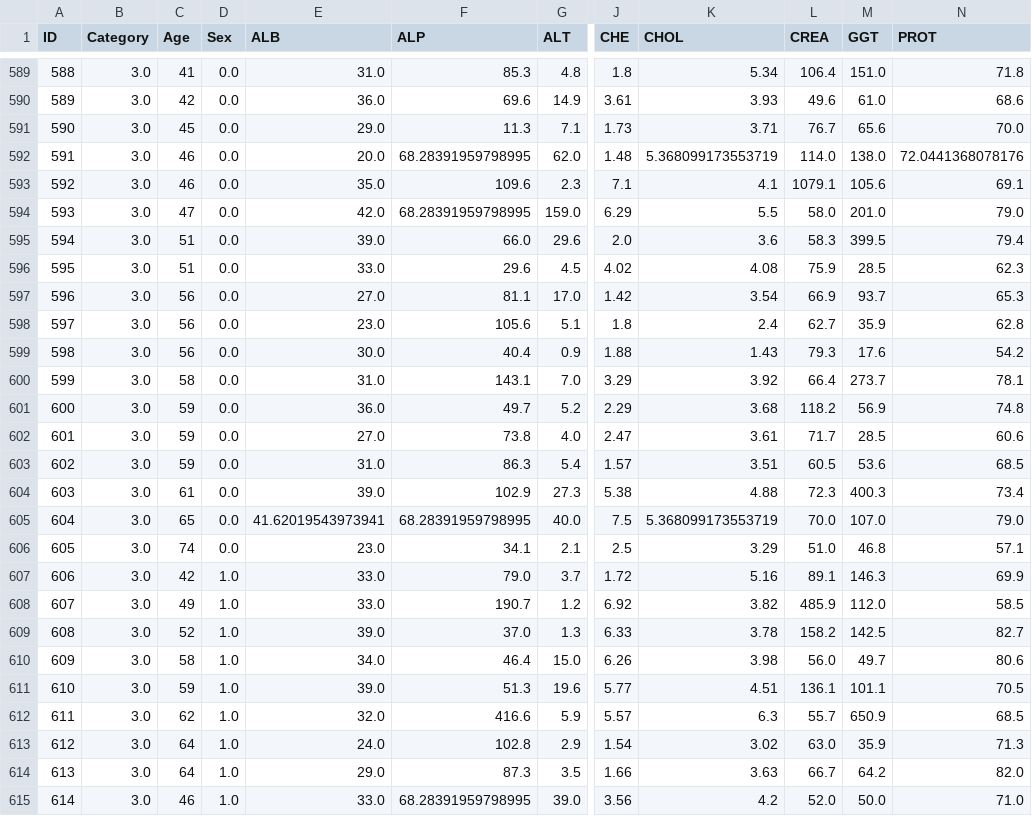
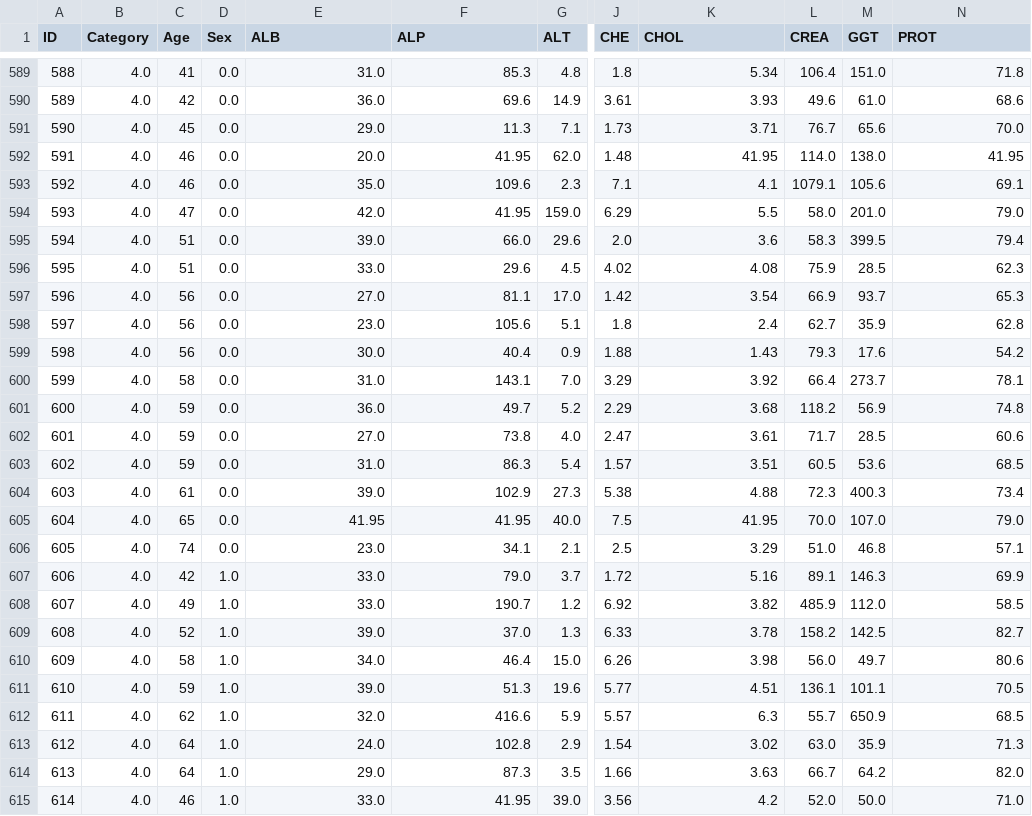
Before and after one commit to BillelBenoudjit/unit3_Project, a CSV file: clean_dataset.csv, drawn as a sheet; only a part is shown, gaps mark what is left out; the diff covers the shown part only; the diff names each change by its address in the sheet, - before the commit and + after, or states it on an @@ line.

```diff
--- a/clean_dataset.csv
+++ b/clean_dataset.csv
-B589:B615 (Category): 3.0
+B589:B615 (Category): 4.0
-F592 (ALP): 68.28391959798995
+F592 (ALP): 41.95
-K592 (CHOL): 5.368099173553719
+K592 (CHOL): 41.95
-N592 (PROT): 72.0441368078176
+N592 (PROT): 41.95
-F594 (ALP): 68.28391959798995
+F594 (ALP): 41.95
-E605 (ALB): 41.62019543973941
+E605 (ALB): 41.95
-F605 (ALP): 68.28391959798995
+F605 (ALP): 41.95
-K605 (CHOL): 5.368099173553719
+K605 (CHOL): 41.95
-F615 (ALP): 68.28391959798995
+F615 (ALP): 41.95
```
Also changed, not shown: 78 edited cells elsewhere in this file, 1 other file.
